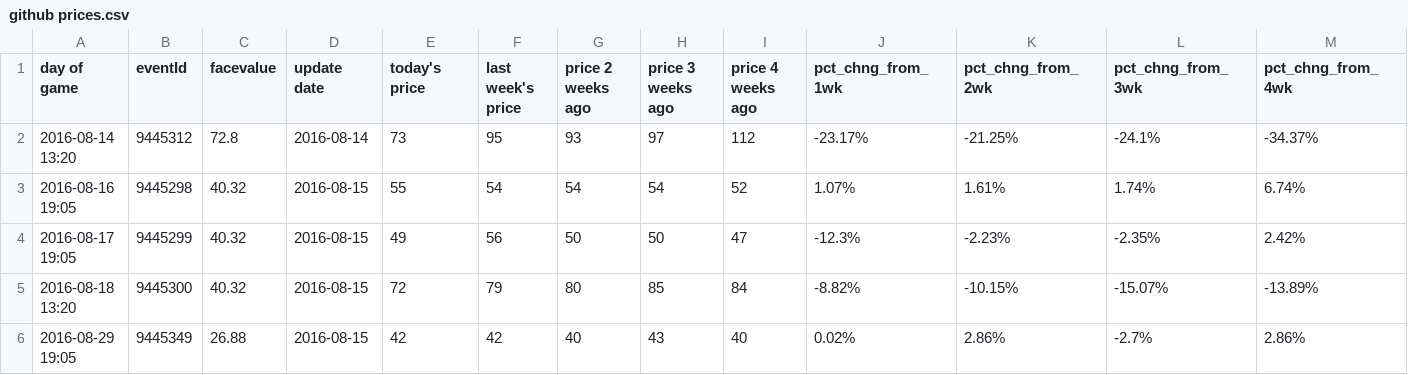
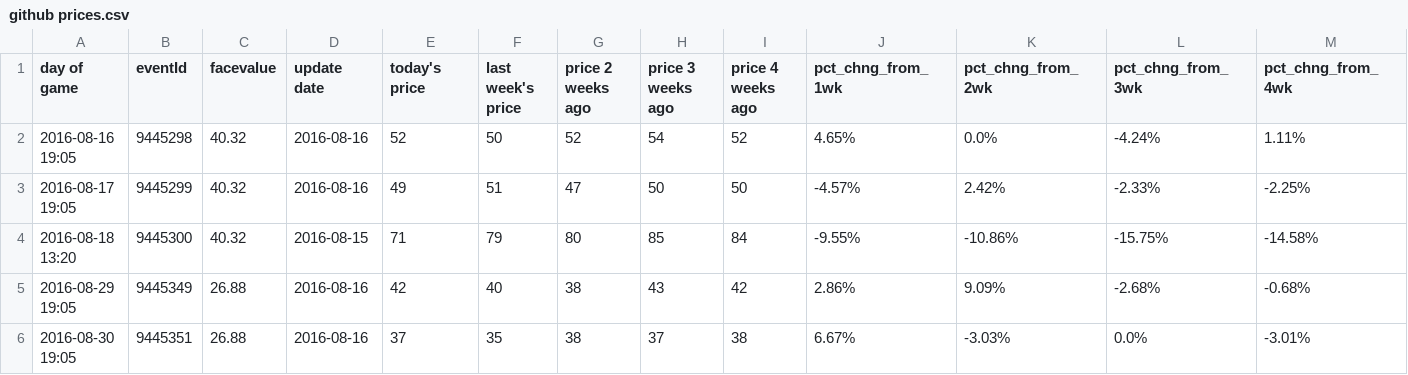
Before and after one commit to SharpChiCity/csv-to-html-table, a CSV file: data/github prices.csv, drawn as a sheet; only a part is shown; the diff covers the shown part only.

Commit message:
2016-08-16

```diff
--- a/data/github prices.csv
+++ b/data/github prices.csv
@@ -1,6 +1,6 @@
 day of game,eventId,facevalue,update date,today's price,last week's price,price 2 weeks ago,price 3 weeks ago,price 4 weeks ago,pct_chng_from_1wk,pct_chng_from_2wk,pct_chng_from_3wk,pct_chng_from_4wk
-2016-08-14 13:20,9445312,72.8,2016-08-14,73,95,93,97,112,-23.17%,-21.25%,-24.1%,-34.37%
-2016-08-16 19:05,9445298,40.32,2016-08-15,55,54,54,54,52,1.07%,1.61%,1.74%,6.74%
-2016-08-17 19:05,9445299,40.32,2016-08-15,49,56,50,50,47,-12.3%,-2.23%,-2.35%,2.42%
-2016-08-18 13:20,9445300,40.32,2016-08-15,72,79,80,85,84,-8.82%,-10.15%,-15.07%,-13.89%
-2016-08-29 19:05,9445349,26.88,2016-08-15,42,42,40,43,40,0.02%,2.86%,-2.7%,2.86%
+2016-08-16 19:05,9445298,40.32,2016-08-16,52,50,52,54,52,4.65%,0.0%,-4.24%,1.11%
+2016-08-17 19:05,9445299,40.32,2016-08-16,49,51,47,50,50,-4.57%,2.42%,-2.33%,-2.25%
+2016-08-18 13:20,9445300,40.32,2016-08-15,71,79,80,85,84,-9.55%,-10.86%,-15.75%,-14.58%
+2016-08-29 19:05,9445349,26.88,2016-08-16,42,40,38,43,42,2.86%,9.09%,-2.68%,-0.68%
+2016-08-30 19:05,9445351,26.88,2016-08-16,37,35,38,37,38,6.67%,-3.03%,0.0%,-3.01%
```
Also changed, not shown: 56 edited cells elsewhere in this file.
